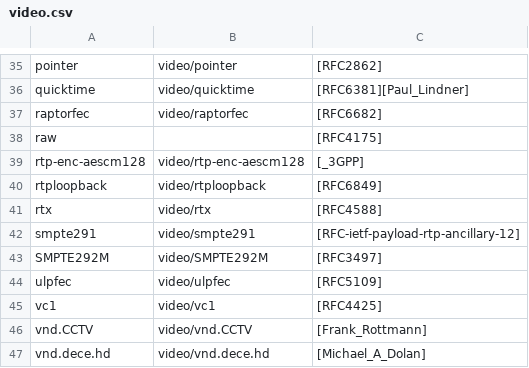
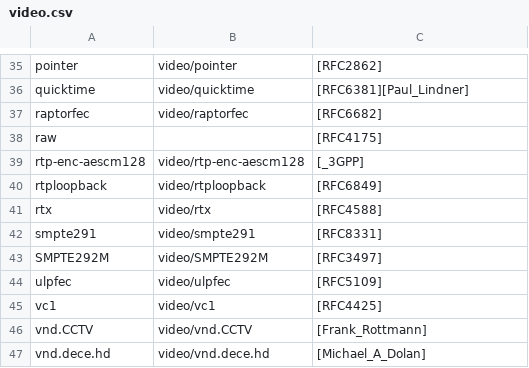
Before and after one commit to nbeaver/mimetype-menagerie, a CSV file: iana/video.csv, drawn as a sheet; only a part is shown, gaps mark what is left out.

```diff
--- a/iana/video.csv
+++ b/iana/video.csv
@@ -41,3 +41,3 @@ rtploopback,video/rtploopback,[RFC6849]
 rtx,video/rtx,[RFC4588]
-smpte291,video/smpte291,[RFC-ietf-payload-rtp-ancillary-12]
+smpte291,video/smpte291,[RFC8331]
 SMPTE292M,video/SMPTE292M,[RFC3497]
```
Also changed, not shown: iana/application.csv, 1 other file.
